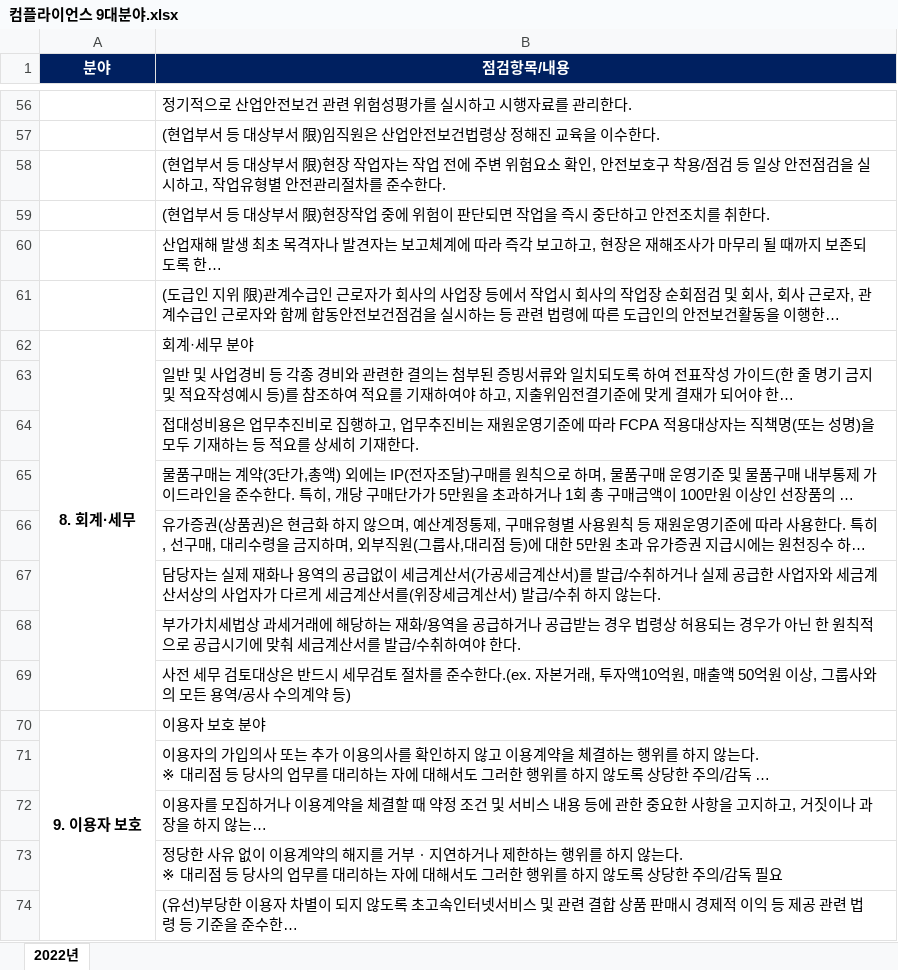
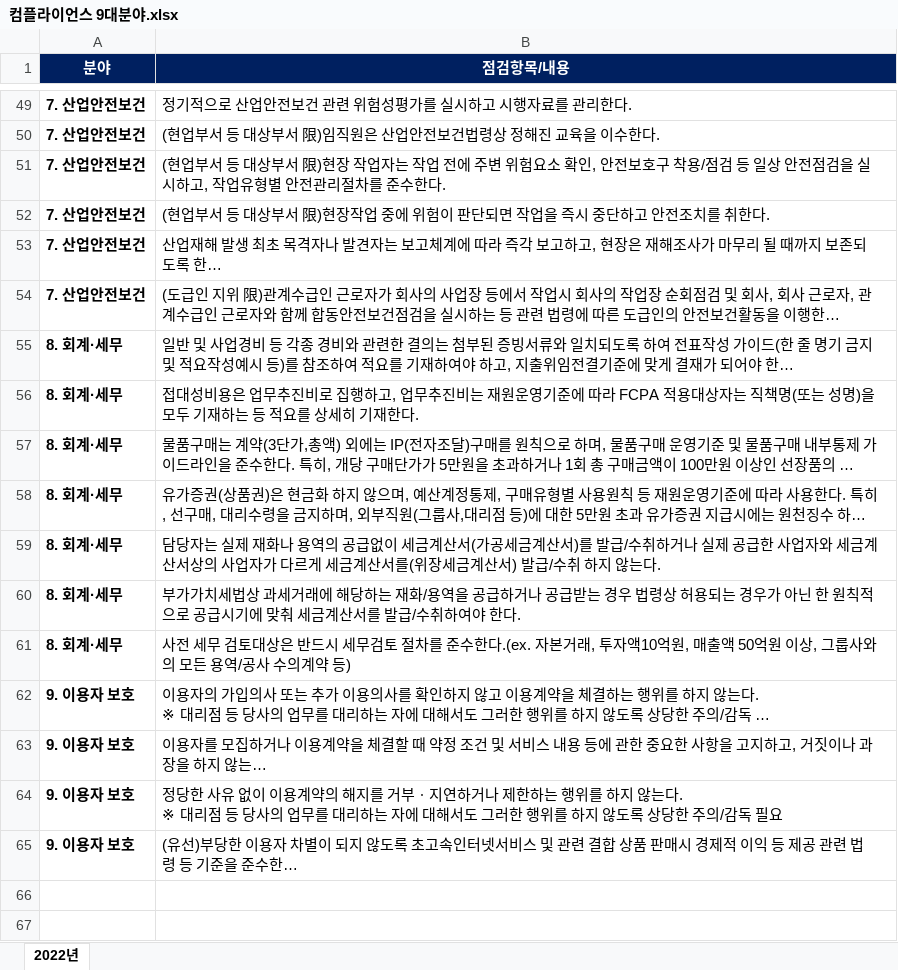
Before and after one commit to killersin/ktds-msai-6th, an Excel workbook: ktds-msai-6th-mvp/data/컴플라이언스 9대분야.xlsx, sheet 2022년, drawn as a sheet; only a part is shown, gaps mark what is left out; long unchanged cells end in …; values as stored, in another font and other column widths than the file's, no borders; removed rows and columns are numbered as before the commit, all else as after; the diff covers the shown part only; the diff names each change by its address in the sheet, - before the commit and + after, or states it on an @@ line.

```diff
--- a/ktds-msai-6th-mvp/data/컴플라이언스 9대분야.xlsx (sheet 2022년)
+++ b/ktds-msai-6th-mvp/data/컴플라이언스 9대분야.xlsx (sheet 2022년)
-A49:A54 (분야): (empty)
+A49:A54 (분야): 7. 산업안전보건
-row 62: 8. 회계·세무 | 회계·세무 분야
-A55:A61 (분야): (empty)
+A55:A61 (분야): 8. 회계·세무
-row 70: 9. 이용자 보호 | 이용자 보호 분야
-A62:A65 (분야): (empty)
+A62:A65 (분야): 9. 이용자 보호
```
Also changed, not shown: 7 removed rows and 47 edited cells elsewhere in this sheet, 10 other files.
